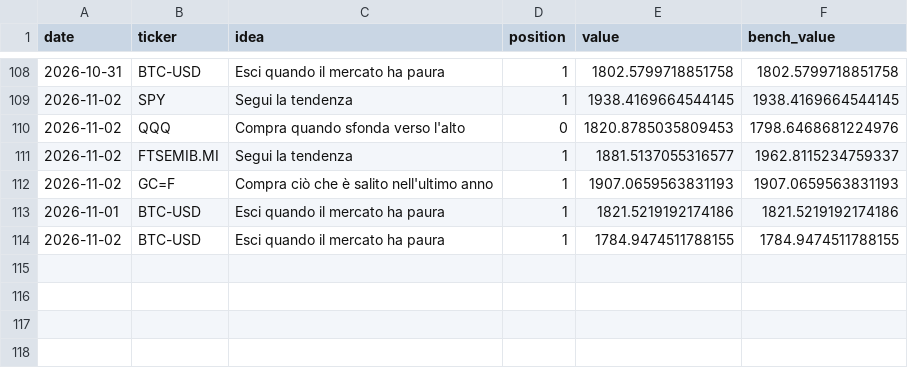
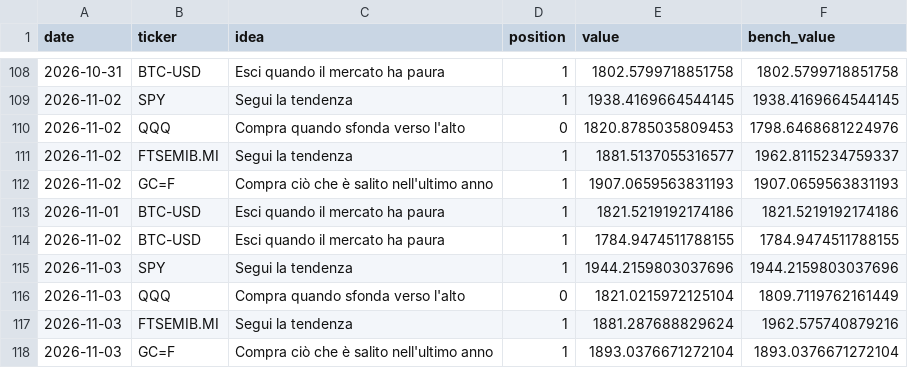
Before and after one commit to PietroPulli/quantlab, a CSV file: paper/values.csv, drawn as a sheet; only a part is shown, gaps mark what is left out.

Commit message:
Paper account and market data: 2026-11-04

```diff
--- a/paper/values.csv
+++ b/paper/values.csv
@@ -114 +114,5 @@ date,ticker,idea,position,value,bench_value
 2026-11-02,BTC-USD,Esci quando il mercato ha paura,1,1784.9474511788155,1784.9474511788155
+2026-11-03,SPY,Segui la tendenza,1,1944.2159803037696,1944.2159803037696
+2026-11-03,QQQ,Compra quando sfonda verso l'alto,0,1821.0215972125104,1809.7119762161449
+2026-11-03,FTSEMIB.MI,Segui la tendenza,1,1881.287688829624,1962.575740879216
+2026-11-03,GC=F,Compra ciò che è salito nell'ultimo anno,1,1893.0376671272104,1893.0376671272104
```
Also changed, not shown: market/AAPL.csv, market/ENI.MI.csv, 14 other files.
